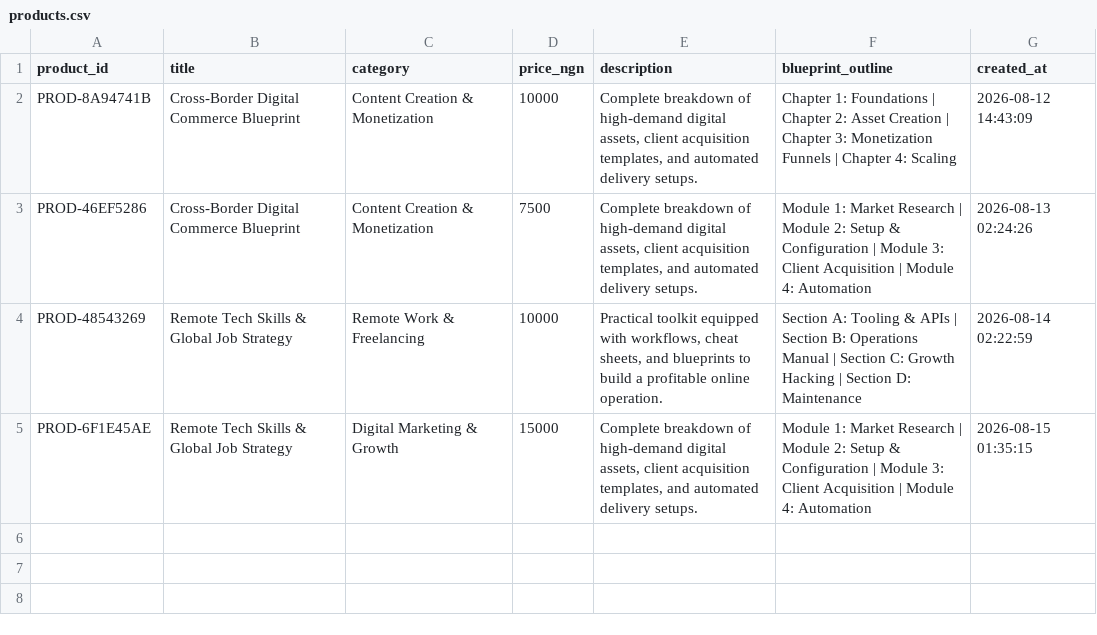
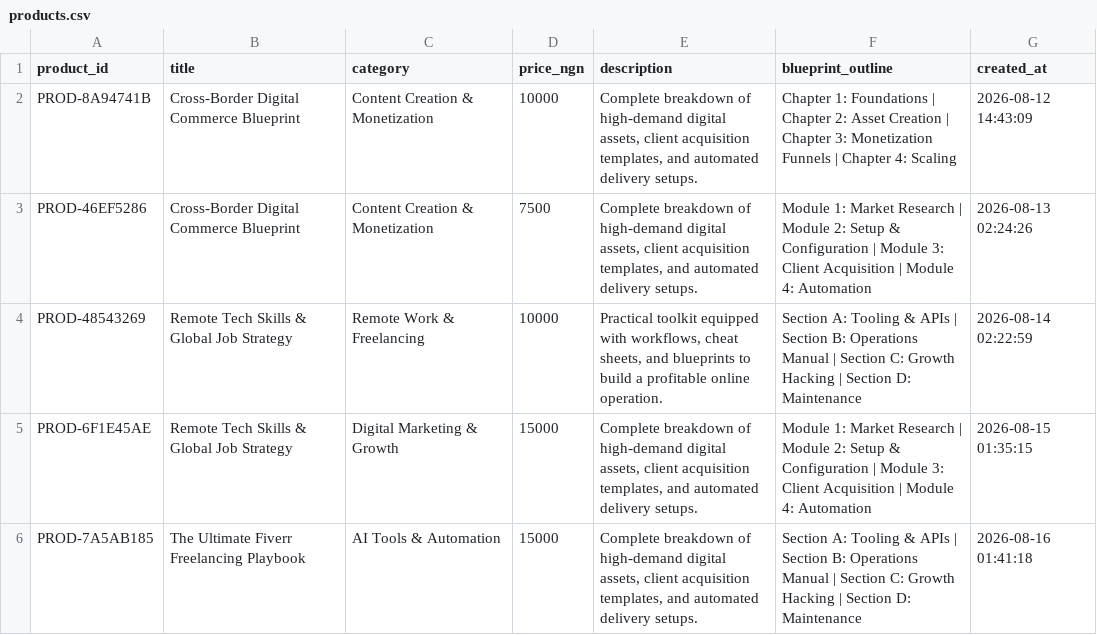
Before and after one commit to Gpowerluv/products.csv, a CSV file: products.csv, drawn as a sheet; the diff names each change by its address in the sheet, - before the commit and + after, or states it on an @@ line.

```diff
--- a/products.csv
+++ b/products.csv
+row 6: PROD-7A5AB185 | The Ultimate Fiverr Freelancing Playbook | AI Tools & Automation | 15000 | Complete breakdown of high-demand digital assets, client acquisition templates, and automated delivery setups. | Section A: Tooling & APIs | Section B: Operations Manual | Section C: Growth Hacking | Section D: Maintenance | 2026-08-16 01:41:18
```
